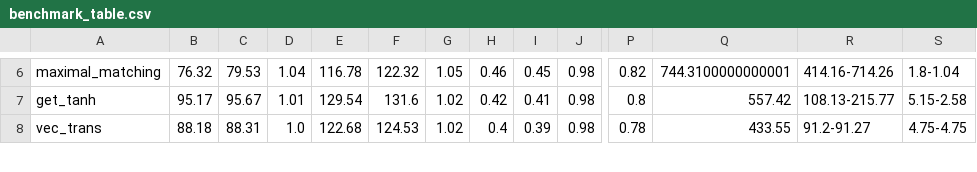
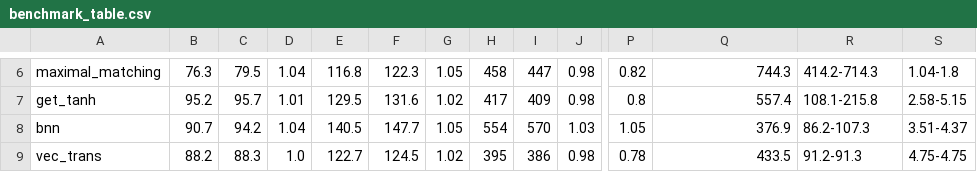
Before and after one commit to robertszafa/elastic-sycl-hls, a CSV file: inputs/exp_data/benchmark_table.csv, drawn as a sheet; only a part is shown, gaps mark what is left out; addresses are those after the commit; rows hold the shown columns only; the diff covers the shown part only; the diff names each change by its address in the sheet, - before the commit and + after, or states it on an @@ line.

```diff
--- a/inputs/exp_data/benchmark_table.csv
+++ b/inputs/exp_data/benchmark_table.csv
-B6: 76.32
+B6: 76.3
-C6: 79.53
+C6: 79.5
-E6: 116.78
+E6: 116.8
-F6: 122.32
+F6: 122.3
-H6: 0.46
+H6: 458
-I6: 0.45
+I6: 447
-Q6: 744.3100000000001
+Q6: 744.3
-R6: 414.16-714.26
+R6: 414.2-714.3
-S6: 1.8-1.04
+S6: 1.04-1.8
-B7: 95.17
+B7: 95.2
-C7: 95.67
+C7: 95.7
-E7: 129.54
+E7: 129.5
-H7: 0.42
+H7: 417
-I7: 0.41
+I7: 409
-Q7: 557.42
+Q7: 557.4
-R7: 108.13-215.77
+R7: 108.1-215.8
-S7: 5.15-2.58
+S7: 2.58-5.15
+row 8: bnn | 90.7 | 94.2 | 1.04 | 140.5 | 147.7 | 1.05 | 554 | 570 | 1.03 | 1.05 | 376.9 | 86.2-107.3 | 3.51-4.37
-B9: 88.18
+B9: 88.2
-C9: 88.31
+C9: 88.3
-E9: 122.68
+E9: 122.7
-F9: 124.53
+F9: 124.5
-H9: 0.4
+H9: 395
-I9: 0.39
+I9: 386
-Q9: 433.55
+Q9: 433.5
-R9: 91.2-91.27
+R9: 91.2-91.3
```
Also changed, not shown: 1 added row and 35 edited cells elsewhere in this file, 1 other file.
